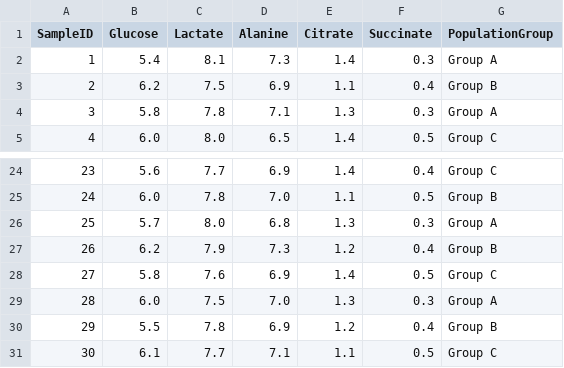
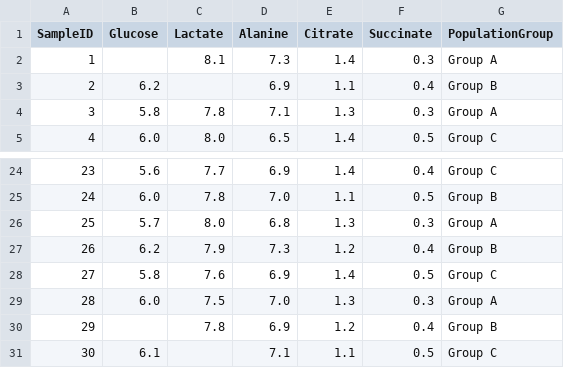
Before and after one commit to mikyas-dev/Data, a CSV file: metabolomics_data.csv, drawn as a sheet; only a part is shown, gaps mark what is left out.

Commit message:
Update metabolomics data for population groups

```diff
--- a/metabolomics_data.csv
+++ b/metabolomics_data.csv
@@ -1,4 +1,4 @@
 SampleID,Glucose,Lactate,Alanine,Citrate,Succinate,PopulationGroup
-1,5.4,8.1,7.3,1.4,0.3,Group A
-2,6.2,7.5,6.9,1.1,0.4,Group B
+1,,8.1,7.3,1.4,0.3,Group A
+2,6.2,,6.9,1.1,0.4,Group B
 3,5.8,7.8,7.1,1.3,0.3,Group A
@@ -29,3 +29,3 @@ SampleID,Glucose,Lactate,Alanine,Citrate,Succinate,PopulationGroup
 28,6.0,7.5,7.0,1.3,0.3,Group A
-29,5.5,7.8,6.9,1.2,0.4,Group B
-30,6.1,7.7,7.1,1.1,0.5,Group C
+29,,7.8,6.9,1.2,0.4,Group B
+30,6.1,,7.1,1.1,0.5,Group C
```
